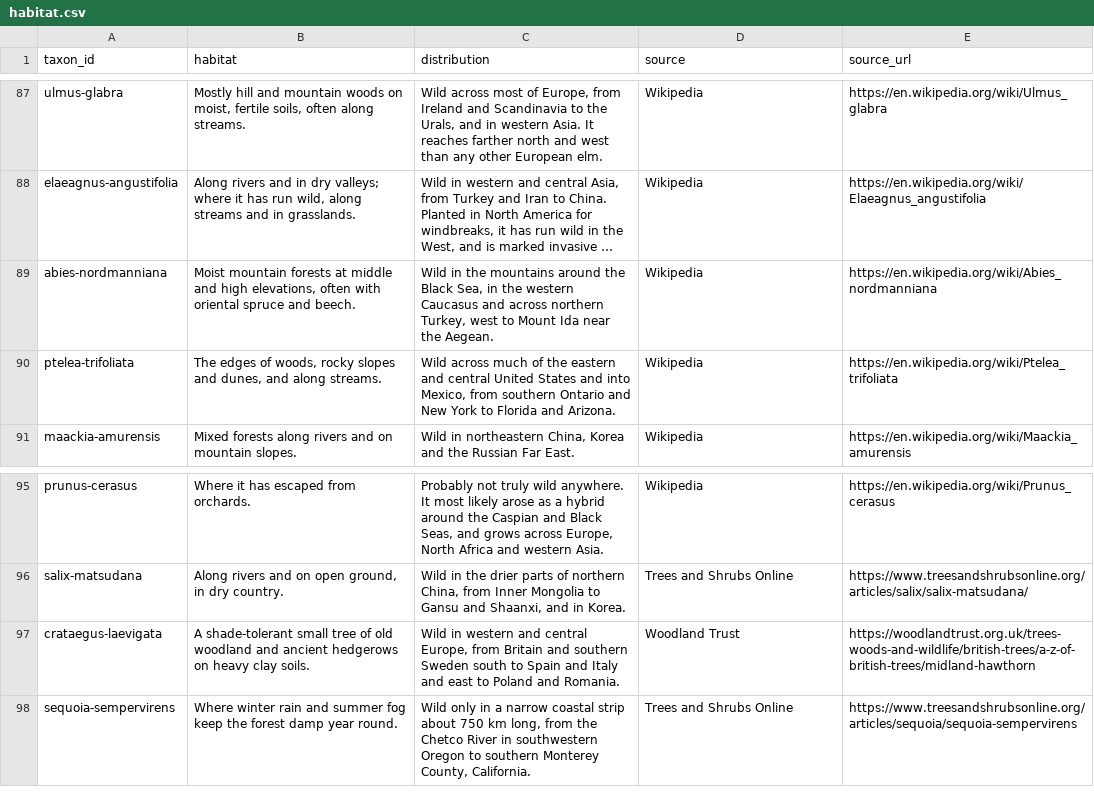
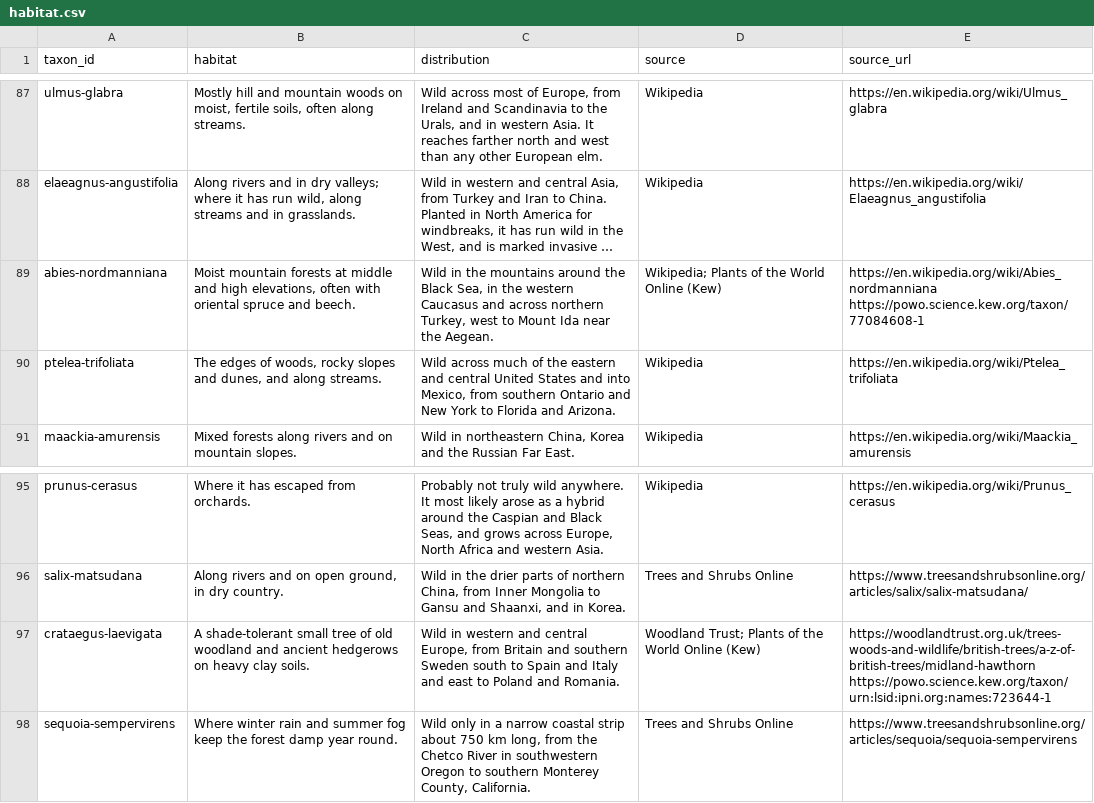
Before and after one commit to durodriguez/Florestas_VT, a CSV file: data/habitat.csv, drawn as a sheet; only a part is shown, gaps mark what is left out; long unchanged cells end in …; the diff names each change by its address in the sheet, - before the commit and + after, or states it on an @@ line.

```diff
--- a/data/habitat.csv
+++ b/data/habitat.csv
-D89 (source): Wikipedia
+D89 (source): Wikipedia; Plants of the World Online (Kew)
-E89 (source_url): https://en.wikipedia.org/wiki/Abies_nordmanniana
+E89 (source_url): https://en.wikipedia.org/wiki/Abies_nordmanniana https://powo.science.kew.org/taxon/77084608-1
-D97 (source): Woodland Trust
+D97 (source): Woodland Trust; Plants of the World Online (Kew)
-E97 (source_url): https://woodlandtrust.org.uk/trees-woods-and-wildlife/british-trees/a-z-of-british-trees/midland-hawthorn
+E97 (source_url): https://woodlandtrust.org.uk/trees-woods-and-wildlife/british-trees/a-z-of-british-trees/midland-hawthorn https://powo.science.kew.org/taxon/urn:lsid:ipni.org:names:723644-1
```
